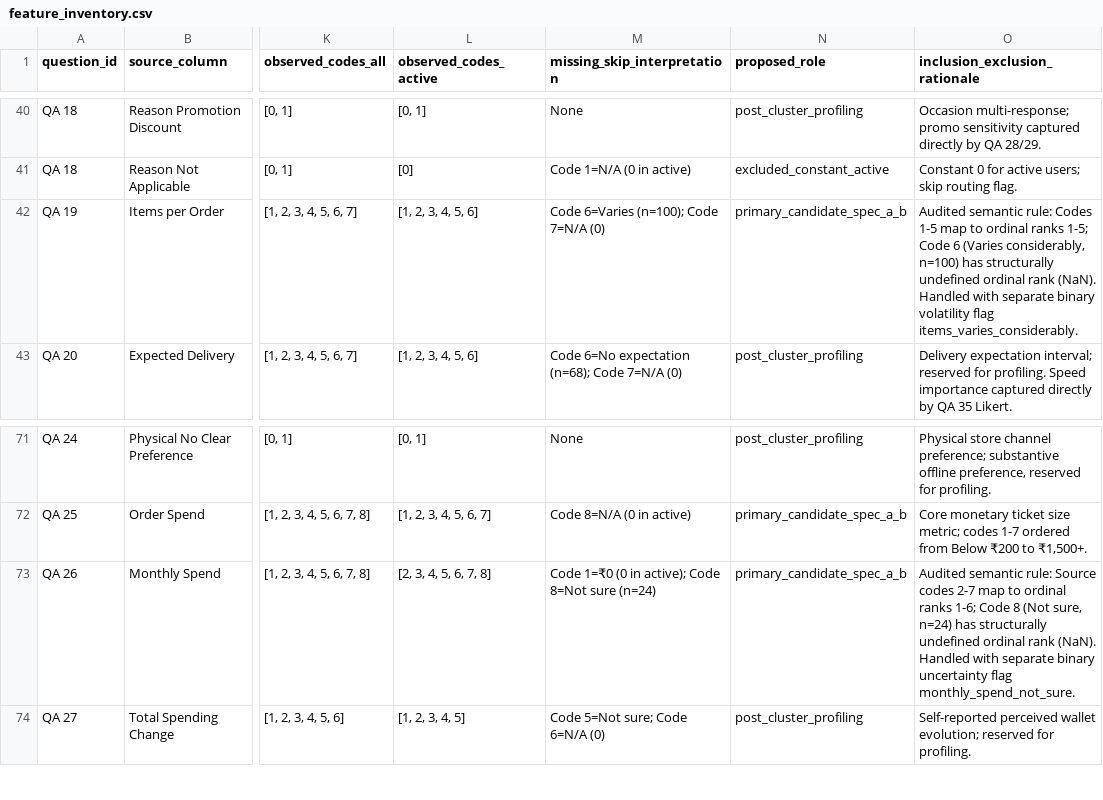
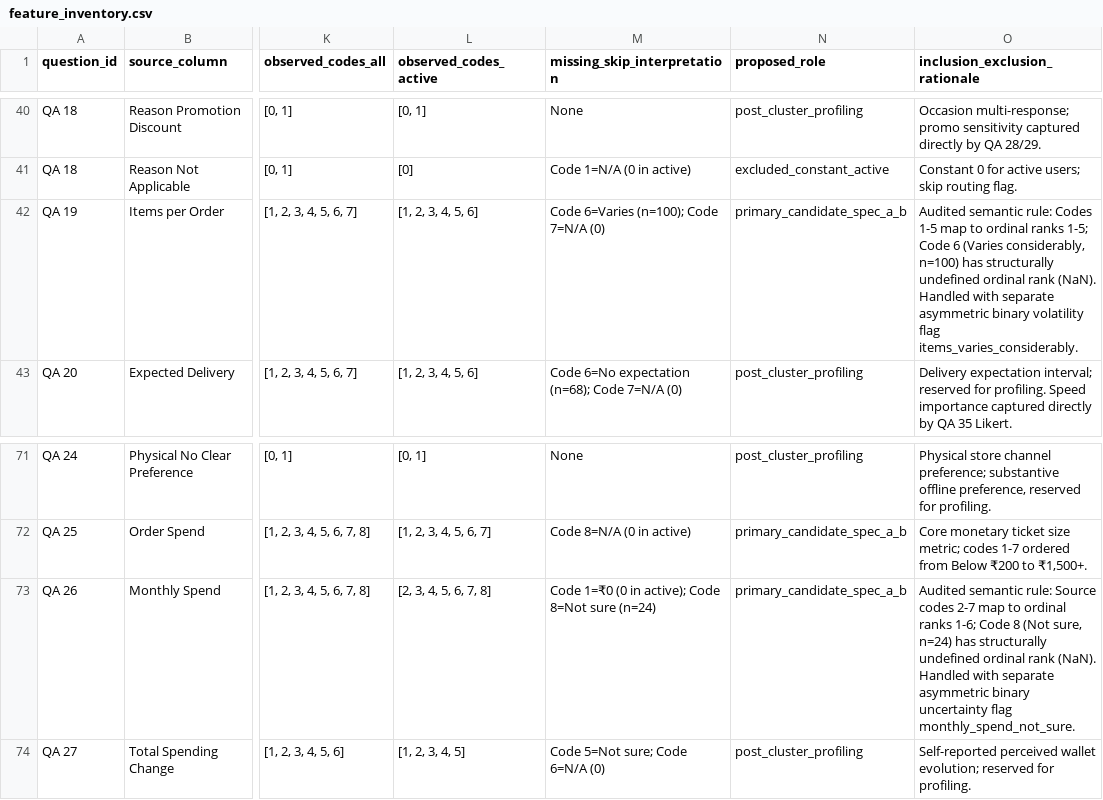
Before and after one commit to nayanojwal0810/Beyond_Discounts, a CSV file: reports/segmentation/feature_inventory.csv, drawn as a sheet; only a part is shown, gaps mark what is left out; the diff names each change by its address in the sheet, - before the commit and + after, or states it on an @@ line.

Commit message:
fix(gate-1b): establish asymmetric binary Gower feature-weighting contract for QA19 and QA26

```diff
--- a/reports/segmentation/feature_inventory.csv
+++ b/reports/segmentation/feature_inventory.csv
-O42 (inclusion_exclusion_rationale): …with separate binary volatility…
+O42 (inclusion_exclusion_rationale): …with separate asymmetric binary volatility…
-O73 (inclusion_exclusion_rationale): …with separate binary uncertainty…
+O73 (inclusion_exclusion_rationale): …with separate asymmetric binary uncertainty…
```
Also changed, not shown: 5 other files.
